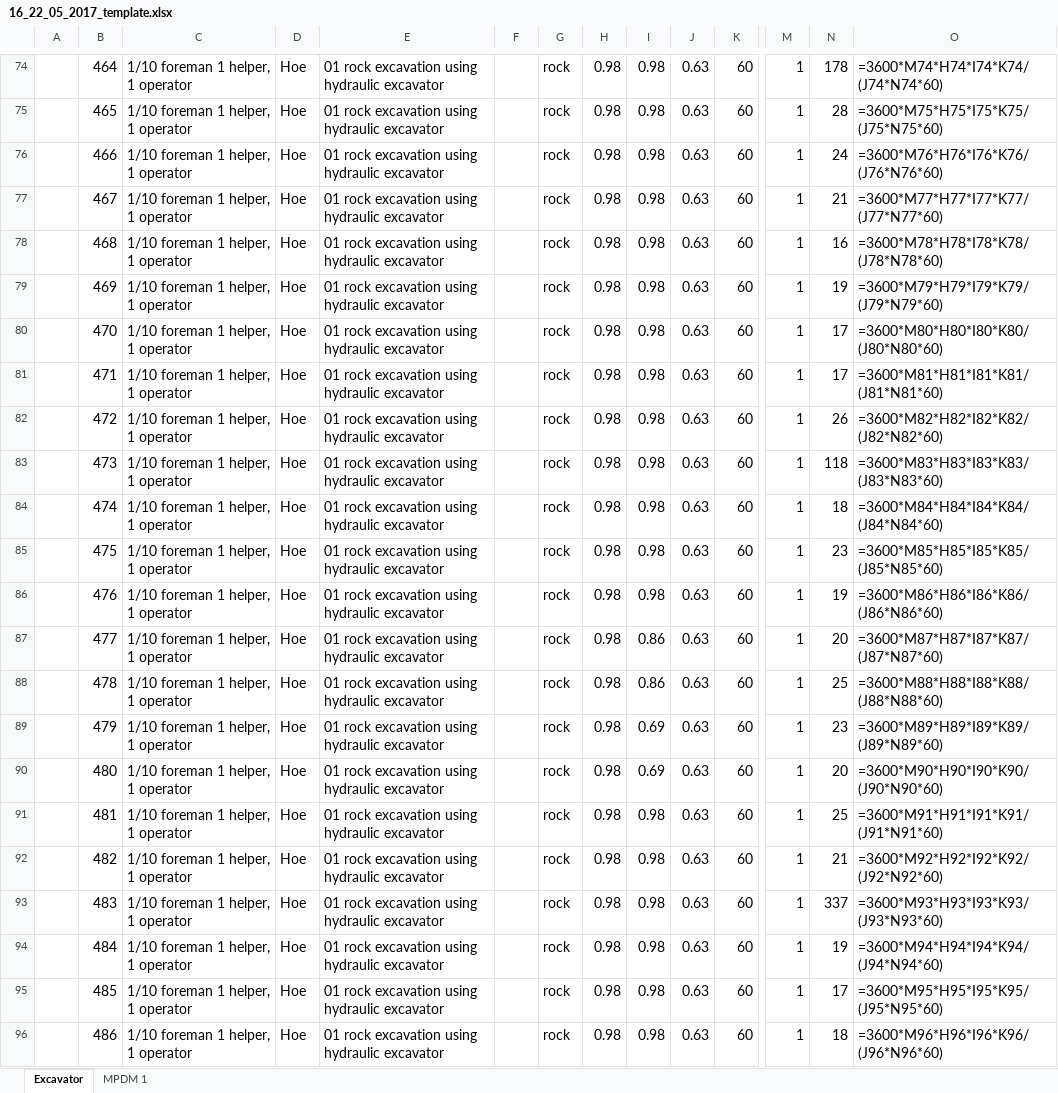
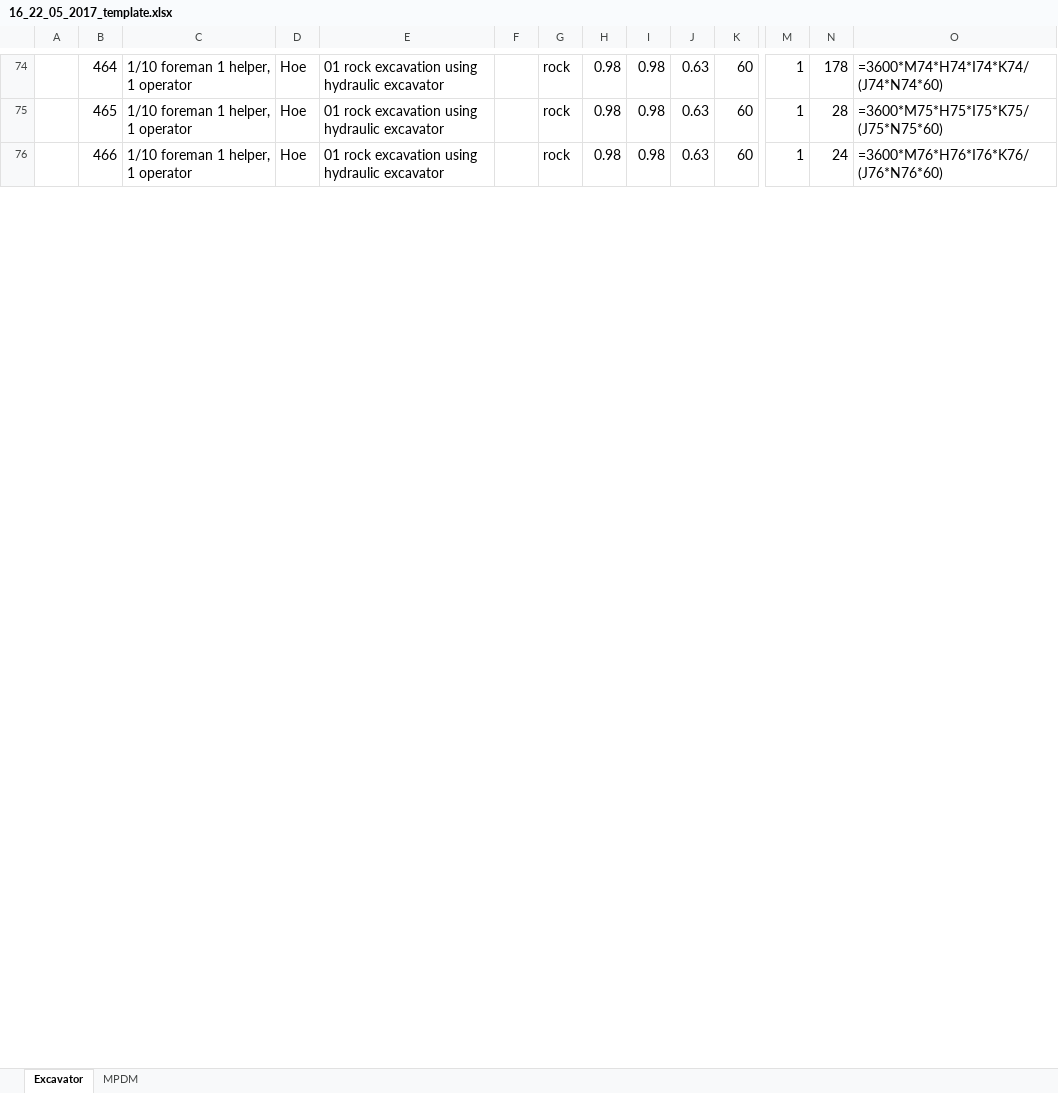
Before and after one commit to mgemoraw/cmi_data_processor, an Excel workbook: P012-excavator-split_data_files/output/16_22_05_2017_template.xlsx, sheet Excavator, drawn as a sheet; only a part is shown, gaps mark what is left out; values as stored, in another font and other column widths than the file's, no borders; formulas without a stored value are shown as written; removed rows and columns are numbered as before the commit, all else as after; rows hold the shown columns only; the diff covers the shown part only; the diff names each change by its address in the sheet, - before the commit and + after, or states it on an @@ line.

```diff
--- a/P012-excavator-split_data_files/output/16_22_05_2017_template.xlsx (sheet Excavator)
+++ b/P012-excavator-split_data_files/output/16_22_05_2017_template.xlsx (sheet Excavator)
-sheet tab: MPDM 1
+sheet tab: MPDM
-row 77:  | 467 | 1/10 foreman 1 helper, 1 operator | Hoe | 01 rock excavation using hydraulic excavator |  | rock | 0.98 | 0.98 | 0.63 | 60 | 1 | 21 | =3600*M77*H77*I77*K77/(J77*N77*60)
-row 78:  | 468 | 1/10 foreman 1 helper, 1 operator | Hoe | 01 rock excavation using hydraulic excavator |  | rock | 0.98 | 0.98 | 0.63 | 60 | 1 | 16 | =3600*M78*H78*I78*K78/(J78*N78*60)
-row 79:  | 469 | 1/10 foreman 1 helper, 1 operator | Hoe | 01 rock excavation using hydraulic excavator |  | rock | 0.98 | 0.98 | 0.63 | 60 | 1 | 19 | =3600*M79*H79*I79*K79/(J79*N79*60)
-row 80:  | 470 | 1/10 foreman 1 helper, 1 operator | Hoe | 01 rock excavation using hydraulic excavator |  | rock | 0.98 | 0.98 | 0.63 | 60 | 1 | 17 | =3600*M80*H80*I80*K80/(J80*N80*60)
-row 81:  | 471 | 1/10 foreman 1 helper, 1 operator | Hoe | 01 rock excavation using hydraulic excavator |  | rock | 0.98 | 0.98 | 0.63 | 60 | 1 | 17 | =3600*M81*H81*I81*K81/(J81*N81*60)
-row 82:  | 472 | 1/10 foreman 1 helper, 1 operator | Hoe | 01 rock excavation using hydraulic excavator |  | rock | 0.98 | 0.98 | 0.63 | 60 | 1 | 26 | =3600*M82*H82*I82*K82/(J82*N82*60)
-row 83:  | 473 | 1/10 foreman 1 helper, 1 operator | Hoe | 01 rock excavation using hydraulic excavator |  | rock | 0.98 | 0.98 | 0.63 | 60 | 1 | 118 | =3600*M83*H83*I83*K83/(J83*N83*60)
-row 84:  | 474 | 1/10 foreman 1 helper, 1 operator | Hoe | 01 rock excavation using hydraulic excavator |  | rock | 0.98 | 0.98 | 0.63 | 60 | 1 | 18 | =3600*M84*H84*I84*K84/(J84*N84*60)
-row 85:  | 475 | 1/10 foreman 1 helper, 1 operator | Hoe | 01 rock excavation using hydraulic excavator |  | rock | 0.98 | 0.98 | 0.63 | 60 | 1 | 23 | =3600*M85*H85*I85*K85/(J85*N85*60)
-row 86:  | 476 | 1/10 foreman 1 helper, 1 operator | Hoe | 01 rock excavation using hydraulic excavator |  | rock | 0.98 | 0.98 | 0.63 | 60 | 1 | 19 | =3600*M86*H86*I86*K86/(J86*N86*60)
-row 87:  | 477 | 1/10 foreman 1 helper, 1 operator | Hoe | 01 rock excavation using hydraulic excavator |  | rock | 0.98 | 0.86 | 0.63 | 60 | 1 | 20 | =3600*M87*H87*I87*K87/(J87*N87*60)
-row 88:  | 478 | 1/10 foreman 1 helper, 1 operator | Hoe | 01 rock excavation using hydraulic excavator |  | rock | 0.98 | 0.86 | 0.63 | 60 | 1 | 25 | =3600*M88*H88*I88*K88/(J88*N88*60)
-row 89:  | 479 | 1/10 foreman 1 helper, 1 operator | Hoe | 01 rock excavation using hydraulic excavator |  | rock | 0.98 | 0.69 | 0.63 | 60 | 1 | 23 | =3600*M89*H89*I89*K89/(J89*N89*60)
-row 90:  | 480 | 1/10 foreman 1 helper, 1 operator | Hoe | 01 rock excavation using hydraulic excavator |  | rock | 0.98 | 0.69 | 0.63 | 60 | 1 | 20 | =3600*M90*H90*I90*K90/(J90*N90*60)
-row 91:  | 481 | 1/10 foreman 1 helper, 1 operator | Hoe | 01 rock excavation using hydraulic excavator |  | rock | 0.98 | 0.98 | 0.63 | 60 | 1 | 25 | =3600*M91*H91*I91*K91/(J91*N91*60)
-row 92:  | 482 | 1/10 foreman 1 helper, 1 operator | Hoe | 01 rock excavation using hydraulic excavator |  | rock | 0.98 | 0.98 | 0.63 | 60 | 1 | 21 | =3600*M92*H92*I92*K92/(J92*N92*60)
-row 93:  | 483 | 1/10 foreman 1 helper, 1 operator | Hoe | 01 rock excavation using hydraulic excavator |  | rock | 0.98 | 0.98 | 0.63 | 60 | 1 | 337 | =3600*M93*H93*I93*K93/(J93*N93*60)
-row 94:  | 484 | 1/10 foreman 1 helper, 1 operator | Hoe | 01 rock excavation using hydraulic excavator |  | rock | 0.98 | 0.98 | 0.63 | 60 | 1 | 19 | =3600*M94*H94*I94*K94/(J94*N94*60)
-row 95:  | 485 | 1/10 foreman 1 helper, 1 operator | Hoe | 01 rock excavation using hydraulic excavator |  | rock | 0.98 | 0.98 | 0.63 | 60 | 1 | 17 | =3600*M95*H95*I95*K95/(J95*N95*60)
-row 96:  | 486 | 1/10 foreman 1 helper, 1 operator | Hoe | 01 rock excavation using hydraulic excavator |  | rock | 0.98 | 0.98 | 0.63 | 60 | 1 | 18 | =3600*M96*H96*I96*K96/(J96*N96*60)
```
Also changed, not shown: 34 added rows, 14 removed rows and 5 edited cells elsewhere in this sheet, sheet MPDM, P012-excavator-split_data_files/output/07_17_05_2017_template.xlsx, P012-excavator-split_data_files/output/18_28_05_2017_template.xlsx, 55 other files.
